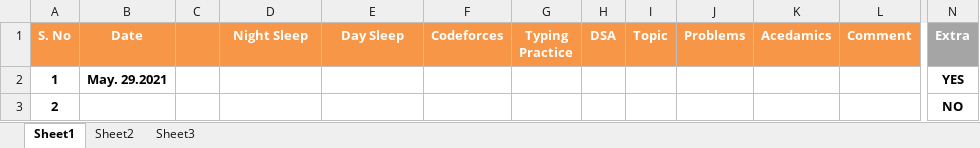
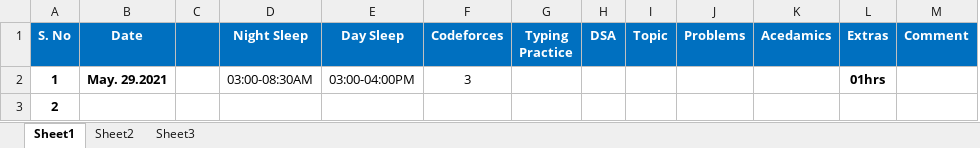
Before and after one commit to TheDev05/CARDIO, an Excel workbook: Holiday.xlsx, sheet Sheet1, drawn as a sheet; only a part is shown, gaps mark what is left out; values as stored, in another font and other column widths than the file's, no borders; removed rows and columns are numbered as before the commit, all else as after; the diff covers the shown part only; the diff names each change by its address in the sheet, - before the commit and + after, or states it on an @@ line.

Commit message:
Practice

```diff
--- a/Holiday.xlsx (sheet Sheet1)
+++ b/Holiday.xlsx (sheet Sheet1)
+column L (Extras), row 2: 01hrs
-column N (Extra), rows 2-3: YES | NO
-A1:K1 fill: #F79646
+A1:K1 fill: #0070C0
-M1 fill: #F79646
+M1 fill: #0070C0
-D2 (Night Sleep): (empty)
+D2 (Night Sleep): 03:00-08:30AM
-E2 (Day Sleep): (empty)
+E2 (Day Sleep): 03:00-04:00PM
-F2 (Codeforces): (empty)
+F2 (Codeforces): 3
```
Also changed, not shown: 1 removed column elsewhere in this sheet, 16 other files.
